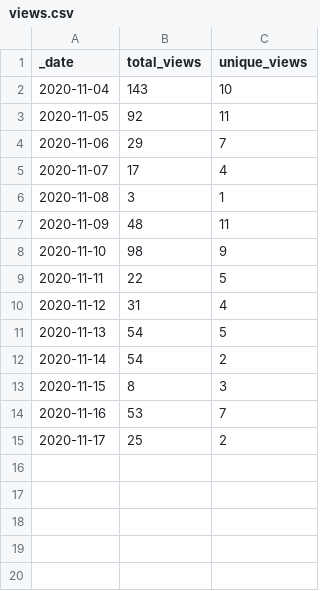
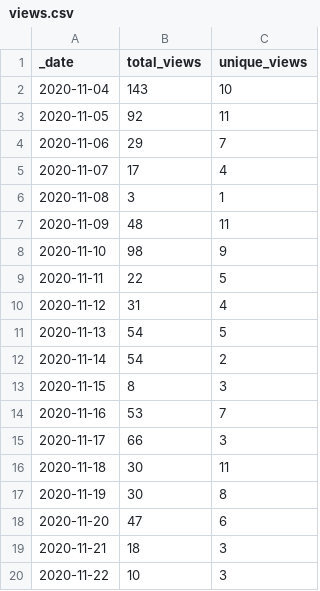
Before and after one commit to icesat2py/icepyx, a CSV file: traffic/views.csv, drawn as a sheet.

Commit message:
GitHub traffic

```diff
--- a/traffic/views.csv
+++ b/traffic/views.csv
@@ -14,2 +14,7 @@ _date,total_views,unique_views
 2020-11-16,53,7
-2020-11-17,25,2
+2020-11-17,66,3
+2020-11-18,30,11
+2020-11-19,30,8
+2020-11-20,47,6
+2020-11-21,18,3
+2020-11-22,10,3
```
Also changed, not shown: 2 other files.
